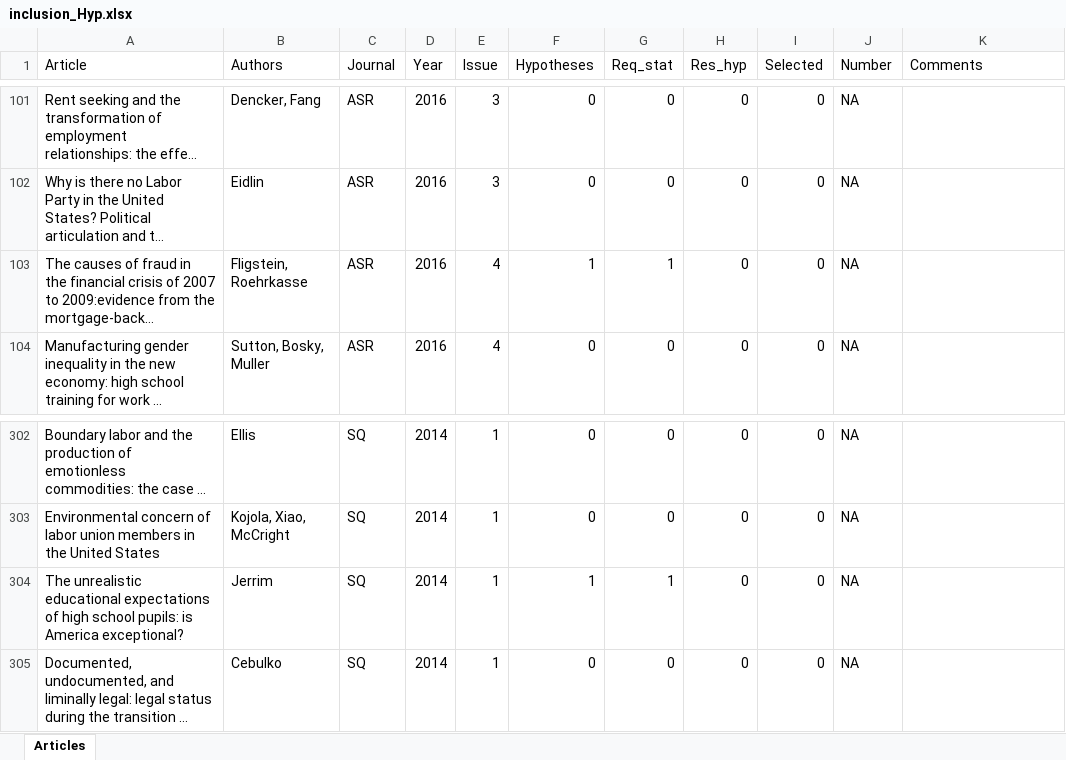
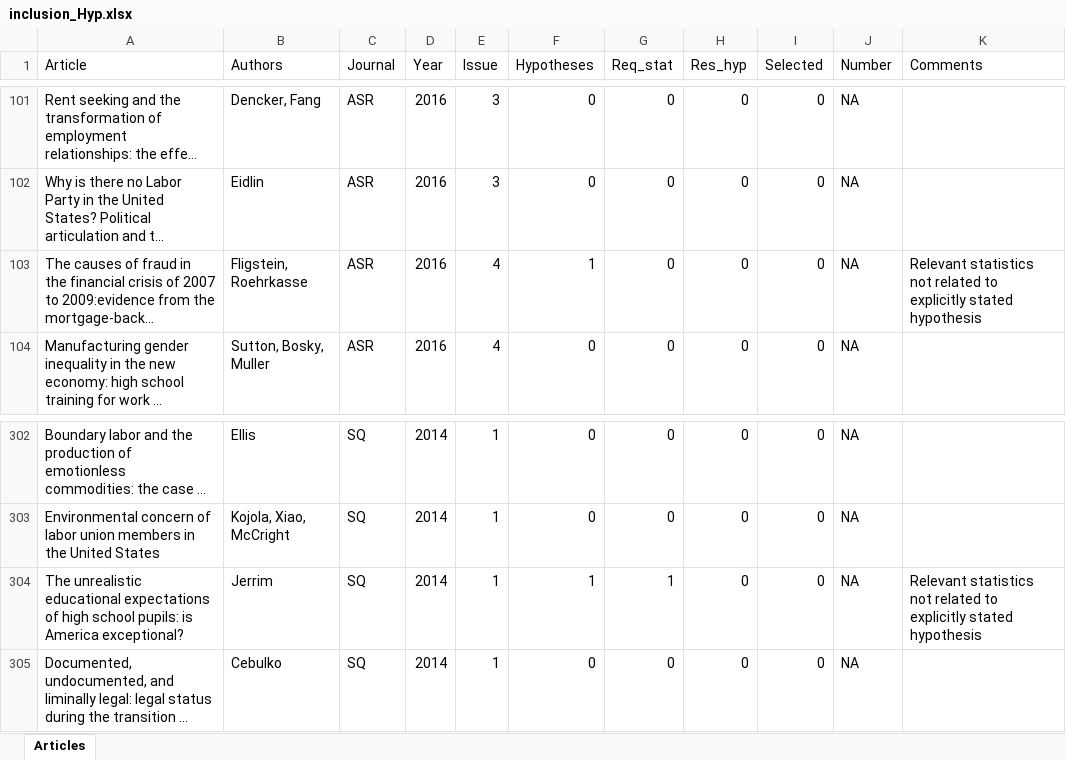
Before and after one commit to ecj94/thesis, an Excel workbook: Data sets/Hyp/inclusion_Hyp.xlsx, sheet Articles, drawn as a sheet; only a part is shown, gaps mark what is left out; long unchanged cells end in …; values as stored, in another font and other column widths than the file's, no borders; the diff names each change by its address in the sheet, - before the commit and + after, or states it on an @@ line.

```diff
--- a/Data sets/Hyp/inclusion_Hyp.xlsx (sheet Articles)
+++ b/Data sets/Hyp/inclusion_Hyp.xlsx (sheet Articles)
-G103 (Req_stat): 1
+G103 (Req_stat): 0
-K103 (Comments): (empty)
+K103 (Comments): Relevant statistics not related to explicitly stated hypothesis
-K304 (Comments): (empty)
+K304 (Comments): Relevant statistics not related to explicitly stated hypothesis
```
Also changed, not shown: 3 other files.
